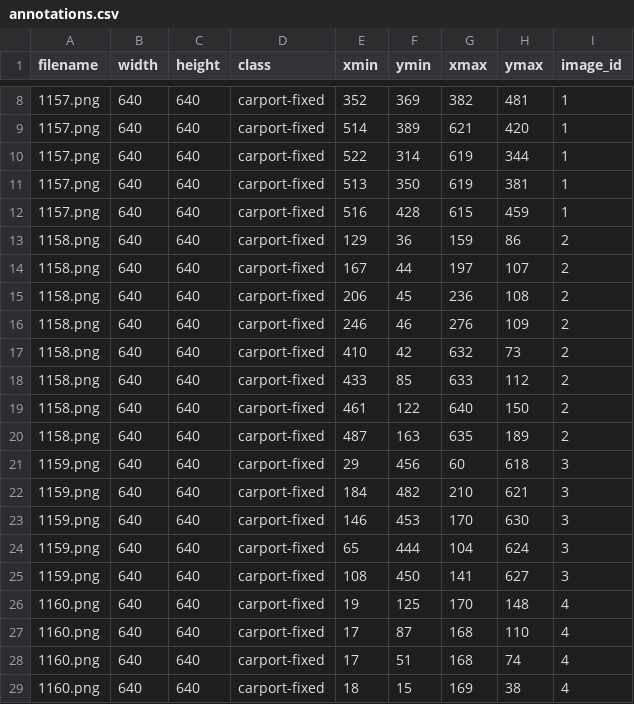
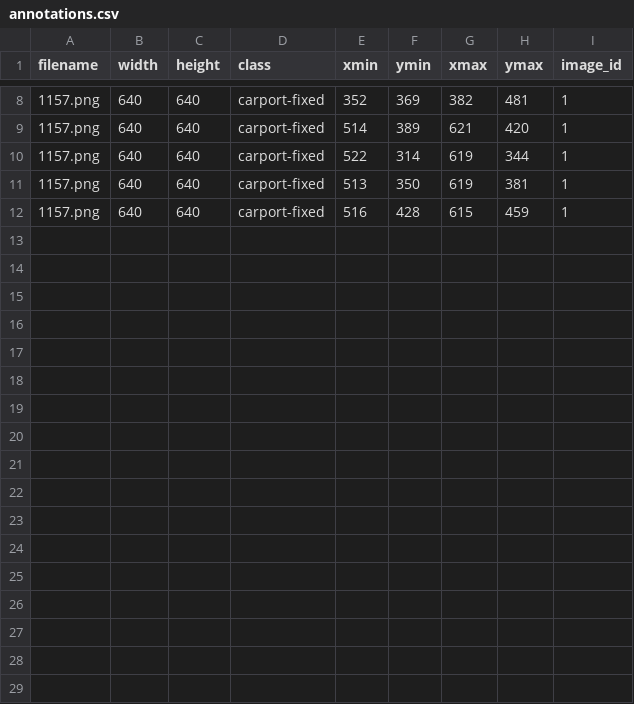
Before and after one commit to NREL/Panel-Segmentation, a CSV file: panel_segmentation/examples/Train_Mount_Object_Detection/annotations.csv, drawn as a sheet; only a part is shown, gaps mark what is left out; the diff names each change by its address in the sheet, - before the commit and + after, or states it on an @@ line.

```diff
--- a/panel_segmentation/examples/Train_Mount_Object_Detection/annotations.csv
+++ b/panel_segmentation/examples/Train_Mount_Object_Detection/annotations.csv
-row 13: 1158.png | 640 | 640 | carport-fixed | 129 | 36 | 159 | 86 | 2
-row 14: 1158.png | 640 | 640 | carport-fixed | 167 | 44 | 197 | 107 | 2
-row 15: 1158.png | 640 | 640 | carport-fixed | 206 | 45 | 236 | 108 | 2
-row 16: 1158.png | 640 | 640 | carport-fixed | 246 | 46 | 276 | 109 | 2
-row 17: 1158.png | 640 | 640 | carport-fixed | 410 | 42 | 632 | 73 | 2
-row 18: 1158.png | 640 | 640 | carport-fixed | 433 | 85 | 633 | 112 | 2
-row 19: 1158.png | 640 | 640 | carport-fixed | 461 | 122 | 640 | 150 | 2
-row 20: 1158.png | 640 | 640 | carport-fixed | 487 | 163 | 635 | 189 | 2
-row 21: 1159.png | 640 | 640 | carport-fixed | 29 | 456 | 60 | 618 | 3
-row 22: 1159.png | 640 | 640 | carport-fixed | 184 | 482 | 210 | 621 | 3
-row 23: 1159.png | 640 | 640 | carport-fixed | 146 | 453 | 170 | 630 | 3
-row 24: 1159.png | 640 | 640 | carport-fixed | 65 | 444 | 104 | 624 | 3
-row 25: 1159.png | 640 | 640 | carport-fixed | 108 | 450 | 141 | 627 | 3
-row 26: 1160.png | 640 | 640 | carport-fixed | 19 | 125 | 170 | 148 | 4
-row 27: 1160.png | 640 | 640 | carport-fixed | 17 | 87 | 168 | 110 | 4
-row 28: 1160.png | 640 | 640 | carport-fixed | 17 | 51 | 168 | 74 | 4
-row 29: 1160.png | 640 | 640 | carport-fixed | 18 | 15 | 169 | 38 | 4
```
Also changed, not shown: 9 other files.
